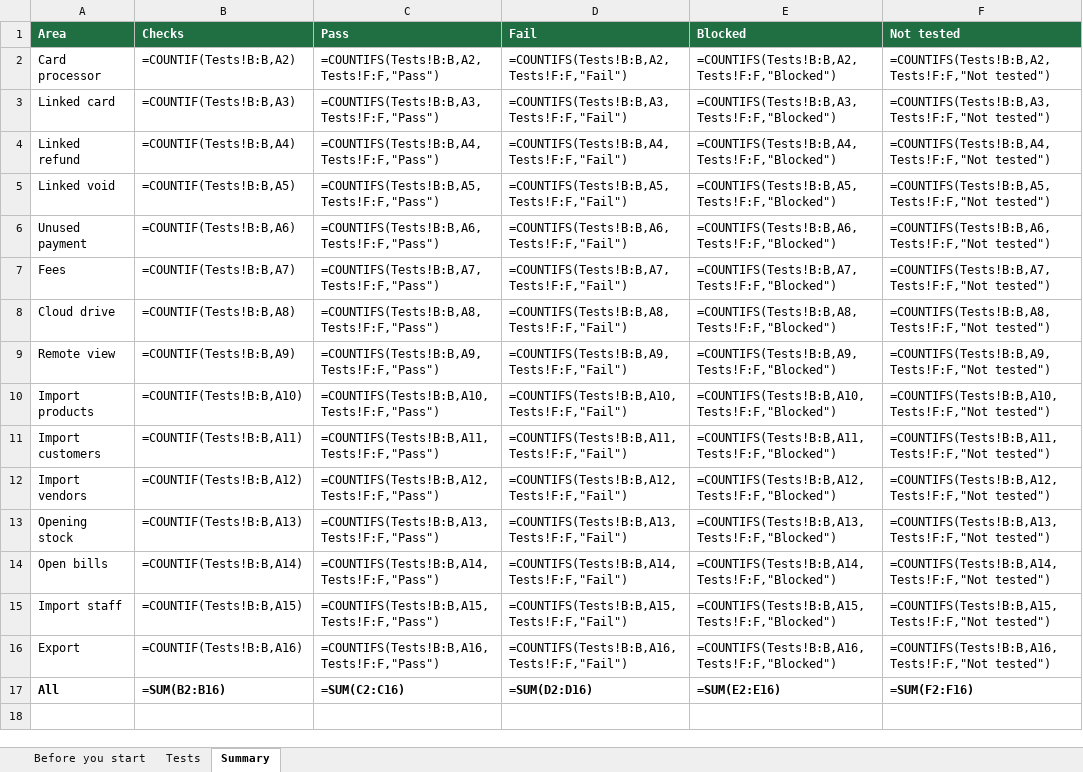
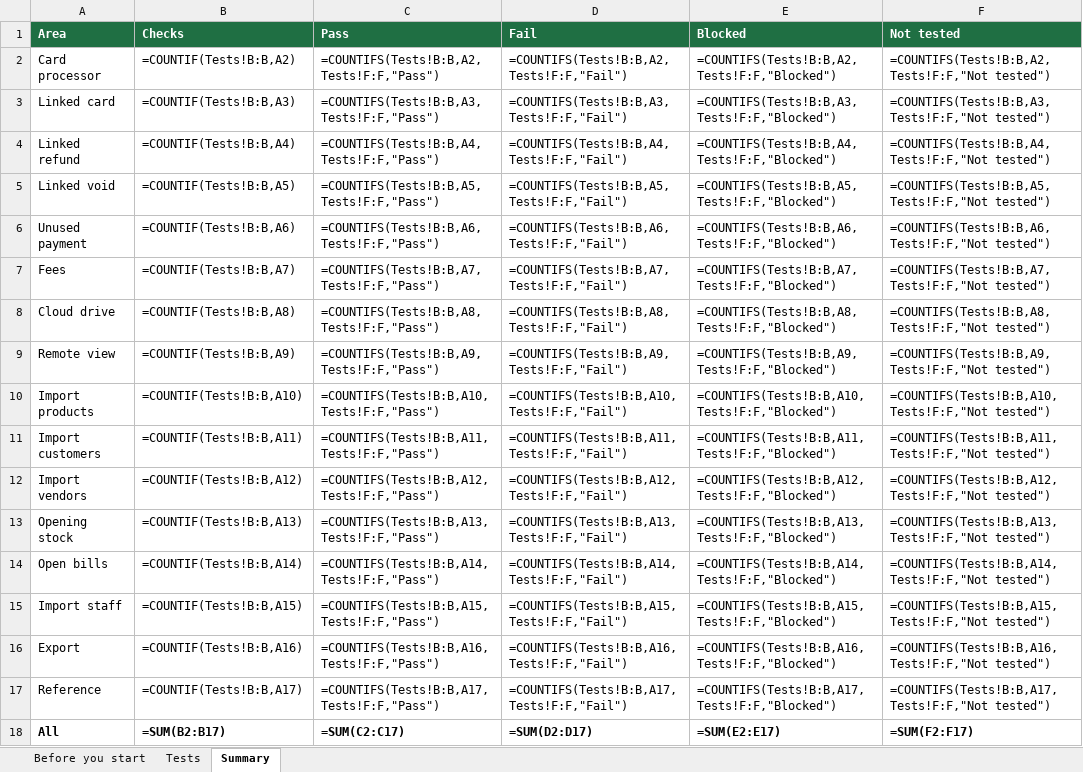
Before and after one commit to repatikosamid-prog/chedam, an Excel workbook: docs/testing/Chedam-Manual-Tests-P5.xlsx, sheet Summary, drawn as a sheet; values as stored, in another font and other column widths than the file's, no borders; formulas without a stored value are shown as written; addresses are those after the commit; the diff names each change by its address in the sheet, - before the commit and + after, or states it on an @@ line.

```diff
--- a/docs/testing/Chedam-Manual-Tests-P5.xlsx (sheet Summary)
+++ b/docs/testing/Chedam-Manual-Tests-P5.xlsx (sheet Summary)
+row 17: Reference | =COUNTIF(Tests!B:B,A17) | =COUNTIFS(Tests!B:B,A17,Tests!F:F,"Pass") | =COUNTIFS(Tests!B:B,A17,Tests!F:F,"Fail") | =COUNTIFS(Tests!B:B,A17,Tests!F:F,"Blocked") | =COUNTIFS(Tests!B:B,A17,Tests!F:F,"Not tested")
-B18 (Checks): =SUM(B2:B16)
+B18 (Checks): =SUM(B2:B17)
-C18 (Pass): =SUM(C2:C16)
+C18 (Pass): =SUM(C2:C17)
-D18 (Fail): =SUM(D2:D16)
+D18 (Fail): =SUM(D2:D17)
-E18 (Blocked): =SUM(E2:E16)
+E18 (Blocked): =SUM(E2:E17)
-F18 (Not tested): =SUM(F2:F16)
+F18 (Not tested): =SUM(F2:F17)
```
Also changed, not shown: sheet Tests, 24 other files.
